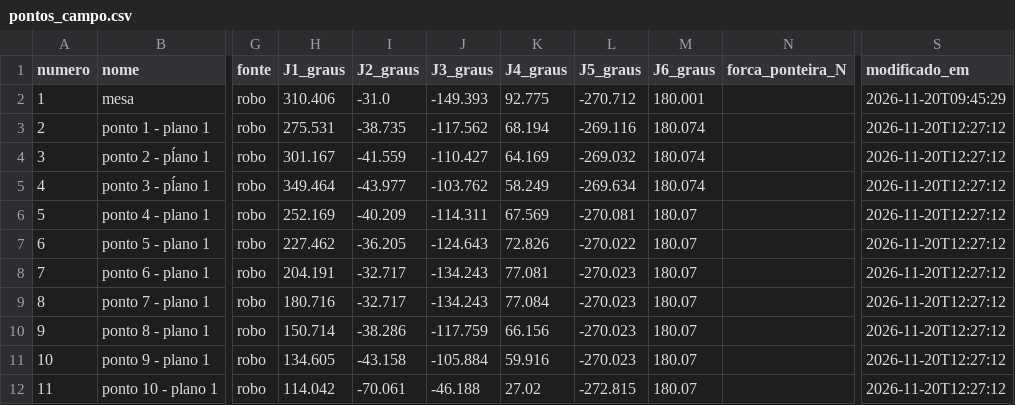
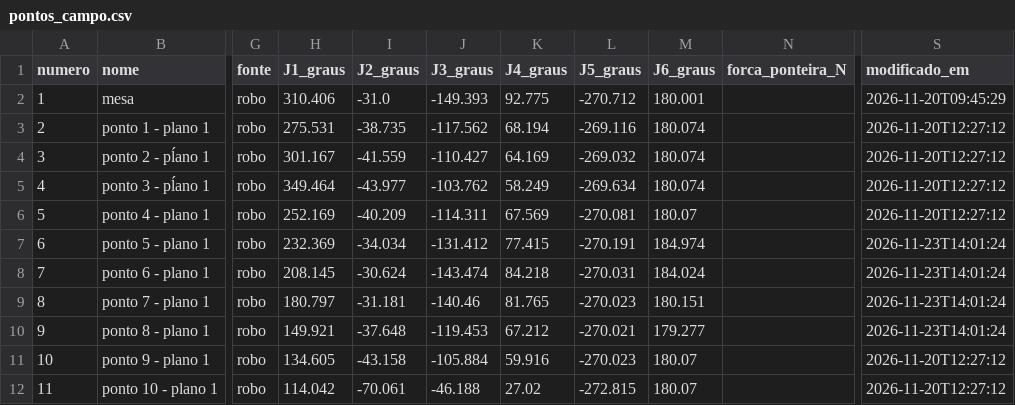
Before and after one commit to mariaclarakfouri/IRIS-CR10A, a CSV file: pontos_campo.csv, drawn as a sheet; only a part is shown, gaps mark what is left out; the diff covers the shown part only; the diff names each change by its address in the sheet, - before the commit and + after, or states it on an @@ line.

```diff
--- a/pontos_campo.csv
+++ b/pontos_campo.csv
-H7 (J1_graus): 227.462
+H7 (J1_graus): 232.369
-I7 (J2_graus): -36.205
+I7 (J2_graus): -34.034
-J7 (J3_graus): -124.643
+J7 (J3_graus): -131.412
-K7 (J4_graus): 72.826
+K7 (J4_graus): 77.415
-L7 (J5_graus): -270.022
+L7 (J5_graus): -270.191
-M7 (J6_graus): 180.07
+M7 (J6_graus): 184.974
-S7:S10 (modificado_em): 2026-11-20T12:27:12
+S7:S10 (modificado_em): 2026-11-23T14:01:24
-H8 (J1_graus): 204.191
+H8 (J1_graus): 208.145
-I8 (J2_graus): -32.717
+I8 (J2_graus): -30.624
-J8 (J3_graus): -134.243
+J8 (J3_graus): -143.474
-K8 (J4_graus): 77.081
+K8 (J4_graus): 84.218
-L8 (J5_graus): -270.023
+L8 (J5_graus): -270.031
-M8 (J6_graus): 180.07
+M8 (J6_graus): 184.024
-H9 (J1_graus): 180.716
+H9 (J1_graus): 180.797
-I9 (J2_graus): -32.717
+I9 (J2_graus): -31.181
-J9 (J3_graus): -134.243
+J9 (J3_graus): -140.46
-K9 (J4_graus): 77.084
+K9 (J4_graus): 81.765
-M9 (J6_graus): 180.07
+M9 (J6_graus): 180.151
-H10 (J1_graus): 150.714
+H10 (J1_graus): 149.921
-I10 (J2_graus): -38.286
+I10 (J2_graus): -37.648
-J10 (J3_graus): -117.759
+J10 (J3_graus): -119.453
-K10 (J4_graus): 66.156
+K10 (J4_graus): 67.212
-L10 (J5_graus): -270.023
+L10 (J5_graus): -270.021
-M10 (J6_graus): 180.07
+M10 (J6_graus): 179.277
```
Also changed, not shown: 111 edited cells elsewhere in this file.
